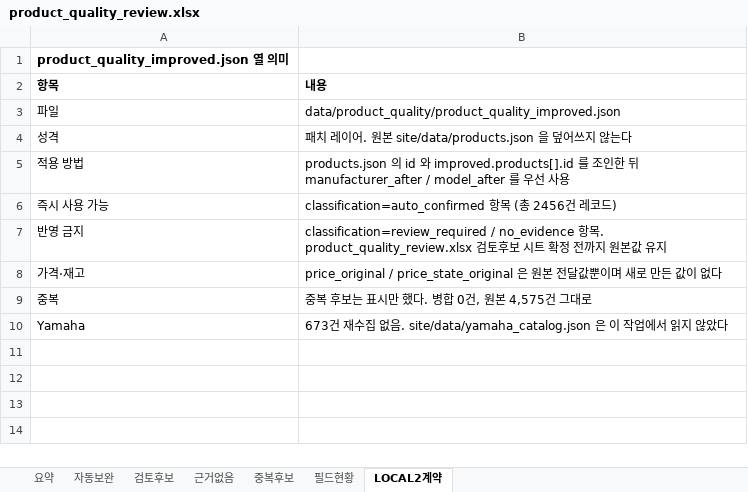
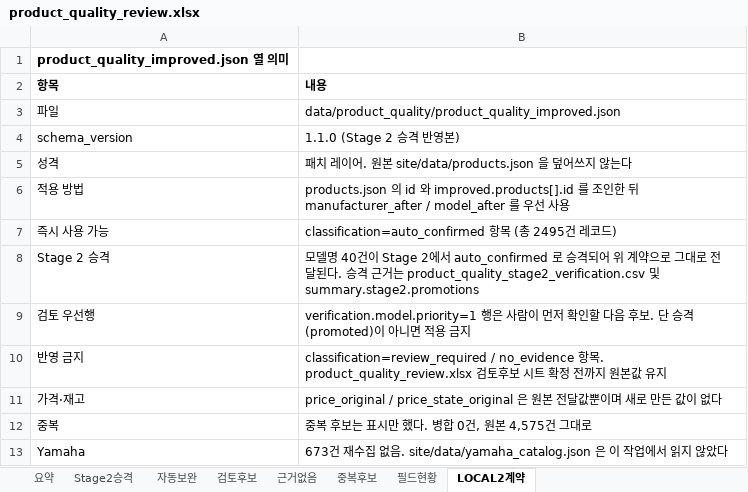
Before and after one commit to skerishKang/kbs261022, an Excel workbook: data/product_quality/product_quality_review.xlsx, sheet LOCAL2계약, drawn as a sheet; values as stored, in another font and other column widths than the file's, no borders; addresses are those after the commit; the diff names each change by its address in the sheet, - before the commit and + after, or states it on an @@ line.

Commit message:
data(issue-43): Stage 2 승격 반영 산출물 재생성 (schema 1.1.0)
모델명 40건 승격, 검토후보 2,351→2,311건, 모델명 미확정 2,467→2,427건.
Stage2승격 시트와 우선순위·실측 지표를 담은 product_quality_stage2_verification.csv 를 추가하고
요약 JSON에 Stage 1 스냅샷·변경 이력·승격 근거 40건을 기록했다. 원본 4,575건은 불변.

```diff
--- a/data/product_quality/product_quality_review.xlsx (sheet LOCAL2계약)
+++ b/data/product_quality/product_quality_review.xlsx (sheet LOCAL2계약)
+sheet tab: Stage2승격
+row 4: schema_version | 1.1.0 (Stage 2 승격 반영본)
-B7 (내용): …총 2456건…
+B7 (내용): …총 2495건…
+row 8: Stage 2 승격 | 모델명 40건이 Stage 2에서 auto_confirmed 로 승격되어 위 계약으로 그대로 전달된다. 승격 근거는 product_quality_stage2_verification.csv 및 summary.stage2.promotions
+row 9: 검토 우선행 | verification.model.priority=1 행은 사람이 먼저 확인할 다음 후보. 단 승격(promoted)이 아니면 적용 금지
```
Also changed, not shown: sheet 검토후보, sheet 자동보완, sheet 요약, sheet 근거없음, sheet 필드현황, 5 other files.
